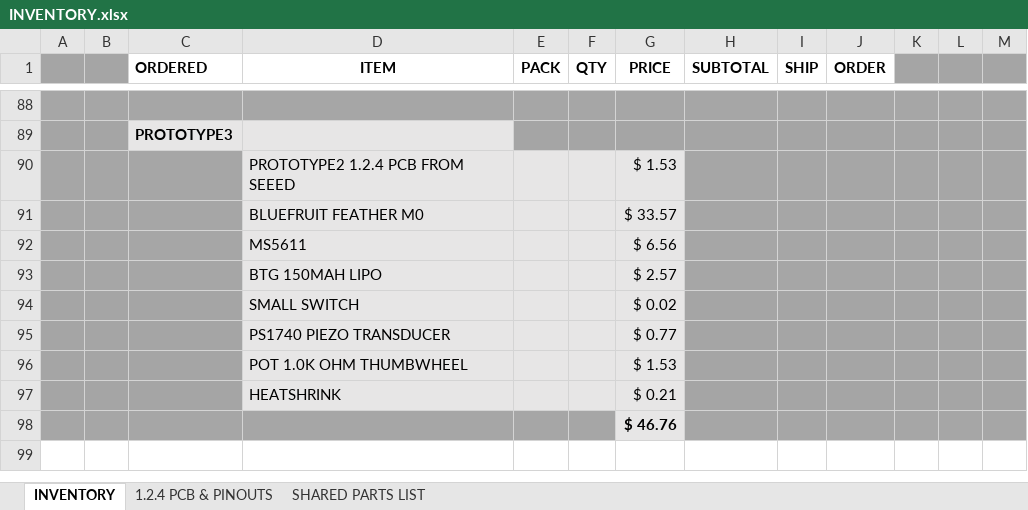
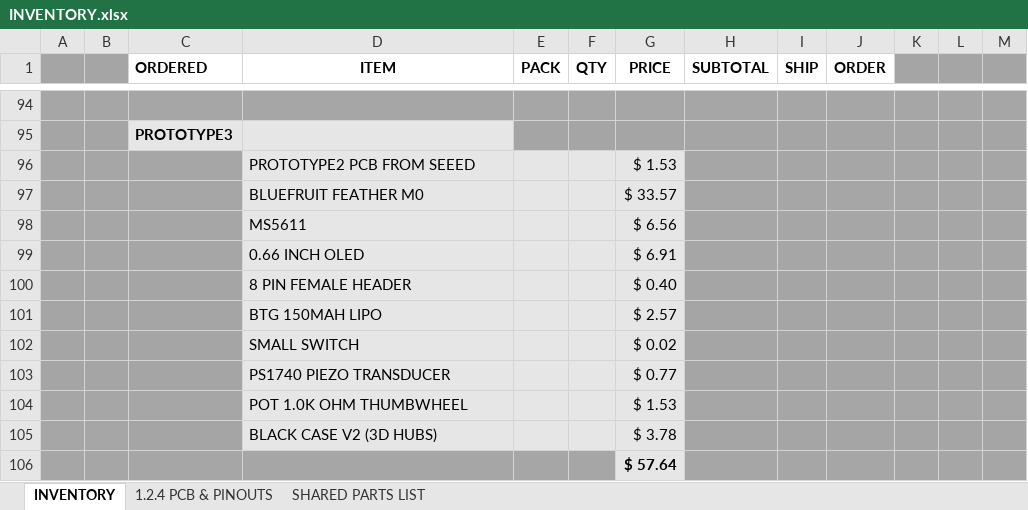
Before and after one commit to glydrfreak/vSpeed-Vario, an Excel workbook: BillOfMaterials/INVENTORY.xlsx, sheet INVENTORY, drawn as a sheet; only a part is shown, gaps mark what is left out; values as stored, in another font and other column widths than the file's, no borders; removed rows and columns are numbered as before the commit, all else as after; the diff covers the shown part only; the diff names each change by its address in the sheet, - before the commit and + after, or states it on an @@ line.

```diff
--- a/BillOfMaterials/INVENTORY.xlsx (sheet INVENTORY)
+++ b/BillOfMaterials/INVENTORY.xlsx (sheet INVENTORY)
-D96 (ITEM): PROTOTYPE2 1.2.4 PCB FROM SEEED
+D96 (ITEM): PROTOTYPE2 PCB FROM SEEED
+row 99:  |  |  | 0.66 INCH OLED |  |  | $ 6.91
+row 100:  |  |  | 8 PIN FEMALE HEADER |  |  | $ 0.40
-row 97:  |  |  | HEATSHRINK |  |  | $ 0.21
+row 105:  |  |  | BLACK CASE V2 (3D HUBS) |  |  | $ 3.78
-G106 (PRICE): $ 46.76
+G106 (PRICE): $ 57.64
```
Also changed, not shown: 10 added rows, 4 removed rows, 10 edited cells and cell formats elsewhere in this sheet, sheet SHARED PARTS LIST, formulas that keep their value, 18 other files.
